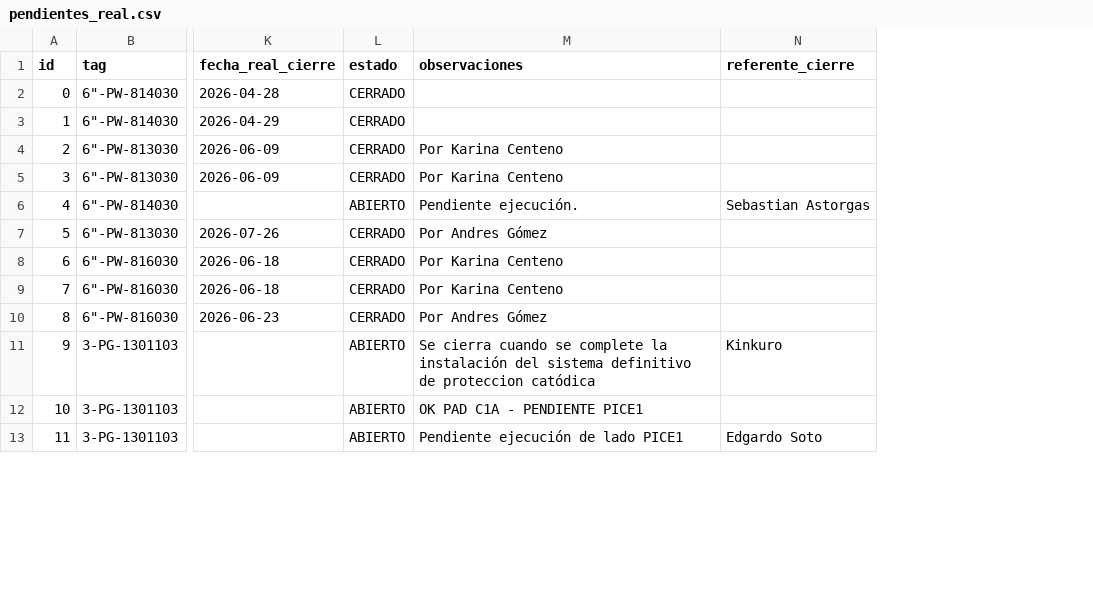
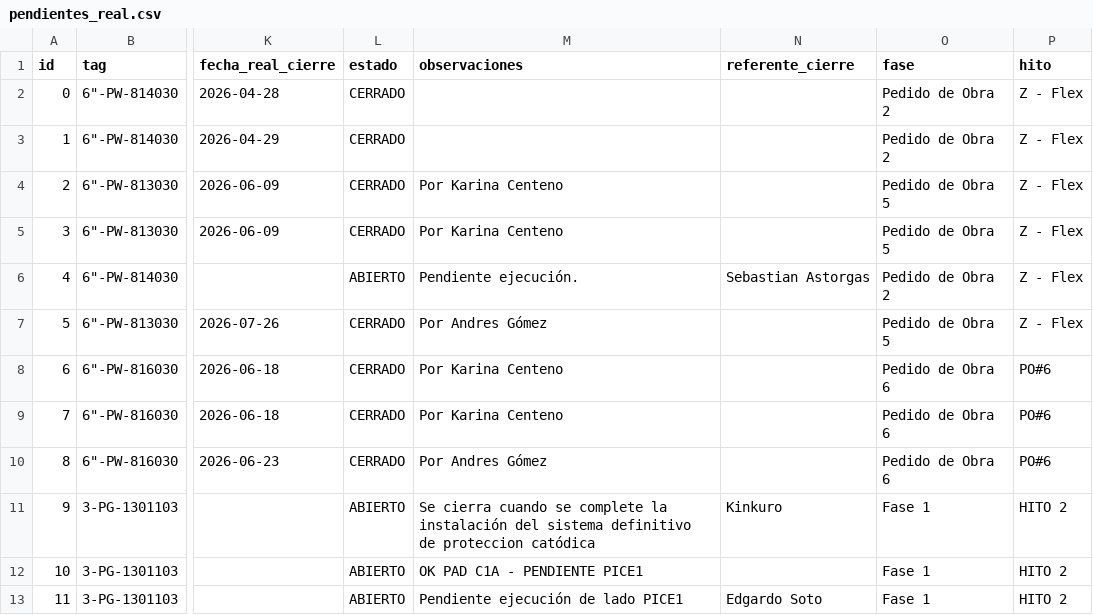
Before and after one commit to ingrodriguezcliber/pendientes-tracker, a CSV file: docs/pendientes_real.csv, drawn as a sheet; only a part is shown, gaps mark what is left out; the diff names each change by its address in the sheet, - before the commit and + after, or states it on an @@ line.

Commit message:
Add files via upload

```diff
--- a/docs/pendientes_real.csv
+++ b/docs/pendientes_real.csv
+column O (fase), rows 2-13: Pedido de Obra 2 | Pedido de Obra 2 | Pedido de Obra 5 | Pedido de Obra 5 | Pedido de Obra 2 | Pedido de Obra 5 | Pedido de Obra 6 | Pedido de Obra 6 | Pedido de Obra 6 | Fase 1 | Fase 1 | Fase 1
+column P (hito), rows 2-13: Z - Flex | Z - Flex | Z - Flex | Z - Flex | Z - Flex | Z - Flex | PO#6 | PO#6 | PO#6 | HITO 2 | HITO 2 | HITO 2
```
